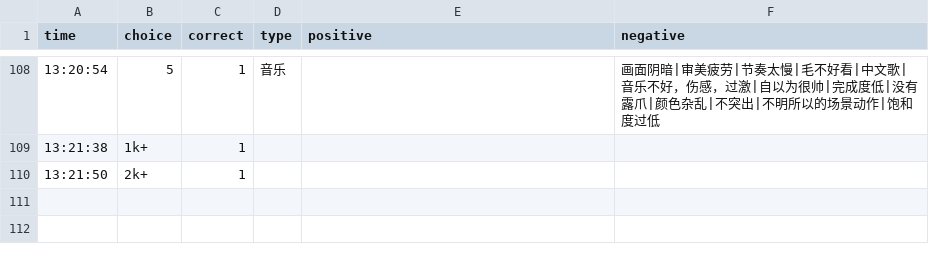
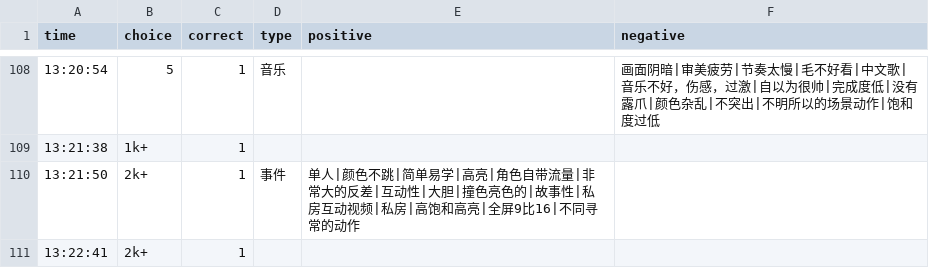
Before and after one commit to heyan9/qidi-data, a CSV file: logs/2026-11-11.csv, drawn as a sheet; only a part is shown, gaps mark what is left out.

Commit message:
sync logs/2026-11-11.csv

```diff
--- a/logs/2026-11-11.csv
+++ b/logs/2026-11-11.csv
@@ -109,2 +109,3 @@ time,choice,correct,type,positive,negative
 13:21:38,1k+,1,,,
-13:21:50,2k+,1
+13:21:50,2k+,1,事件,单人|颜色不跳|简单易学|高亮|角色自带流量|非常大的反差|互动性|大胆|撞色亮色的|故事性|私房互动视频|私房|高饱和高亮|全屏9比16|不同寻常的动作,
+13:22:41,2k+,1
```
